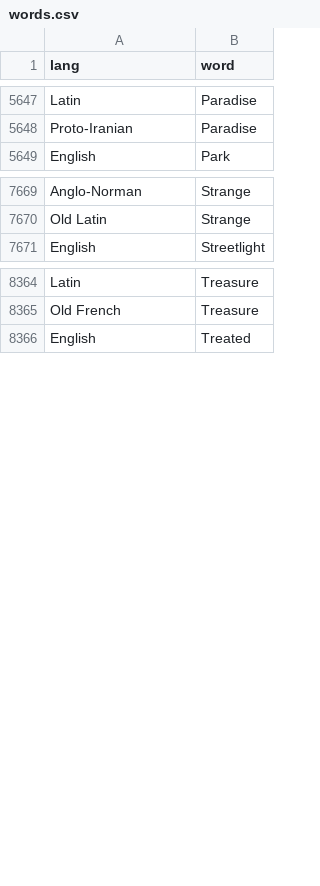
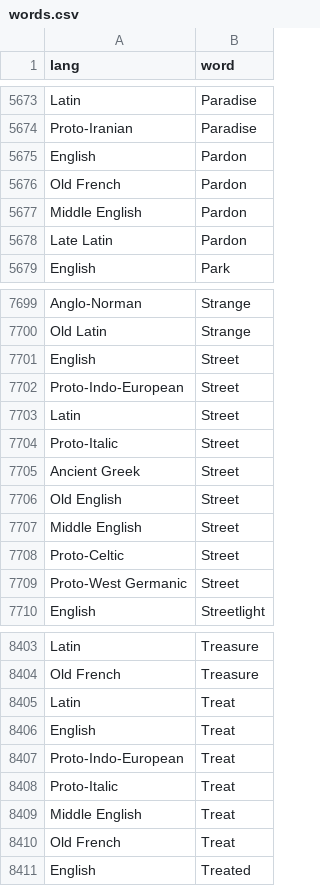
Before and after one commit to charcoalcharts-open/funbot, a CSV file: data/words.csv, drawn as a sheet; only a part is shown, gaps mark what is left out; the diff covers the shown part only.

```diff
--- a/data/words.csv
+++ b/data/words.csv
@@ -5648,2 +5674,6 @@ Latin,Paradise
 Proto-Iranian,Paradise
+English,Pardon
+Old French,Pardon
+Middle English,Pardon
+Late Latin,Pardon
 English,Park
@@ -7670,2 +7700,11 @@ Anglo-Norman,Strange
 Old Latin,Strange
+English,Street
+Proto-Indo-European,Street
+Latin,Street
+Proto-Italic,Street
+Ancient Greek,Street
+Old English,Street
+Middle English,Street
+Proto-Celtic,Street
+Proto-West Germanic,Street
 English,Streetlight
@@ -8365,2 +8404,8 @@ Latin,Treasure
 Old French,Treasure
+Latin,Treat
+English,Treat
+Proto-Indo-European,Treat
+Proto-Italic,Treat
+Middle English,Treat
+Old French,Treat
 English,Treated
```
Also changed, not shown: 27 added rows, 1 removed row and 1 moved row elsewhere in this file.
